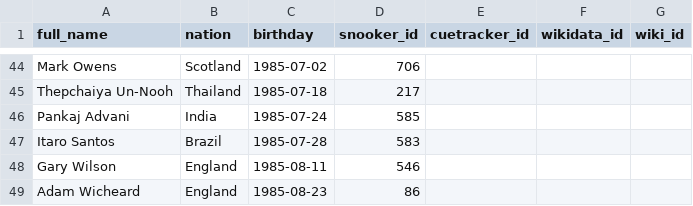
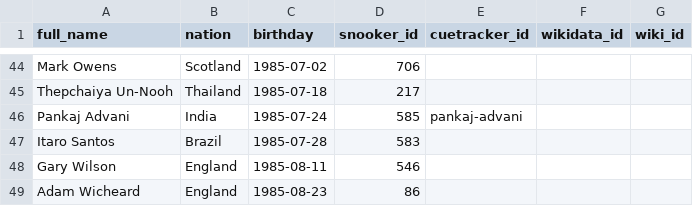
Before and after one commit to dreamerminsk/wiki-langs, a CSV file: players/1980.births.csv, drawn as a sheet; only a part is shown, gaps mark what is left out.

```diff
--- a/players/1980.births.csv
+++ b/players/1980.births.csv
@@ -45,3 +45,3 @@ Mark Owens,Scotland,1985-07-02,706,,,
 Thepchaiya Un-Nooh,Thailand,1985-07-18,217,,,
-Pankaj Advani,India,1985-07-24,585,,,
+Pankaj Advani,India,1985-07-24,585,pankaj-advani,,
 Itaro Santos,Brazil,1985-07-28,583,,,
```
Also changed, not shown: players/0000.births.csv, players/1970.births.csv, 1 other file.
